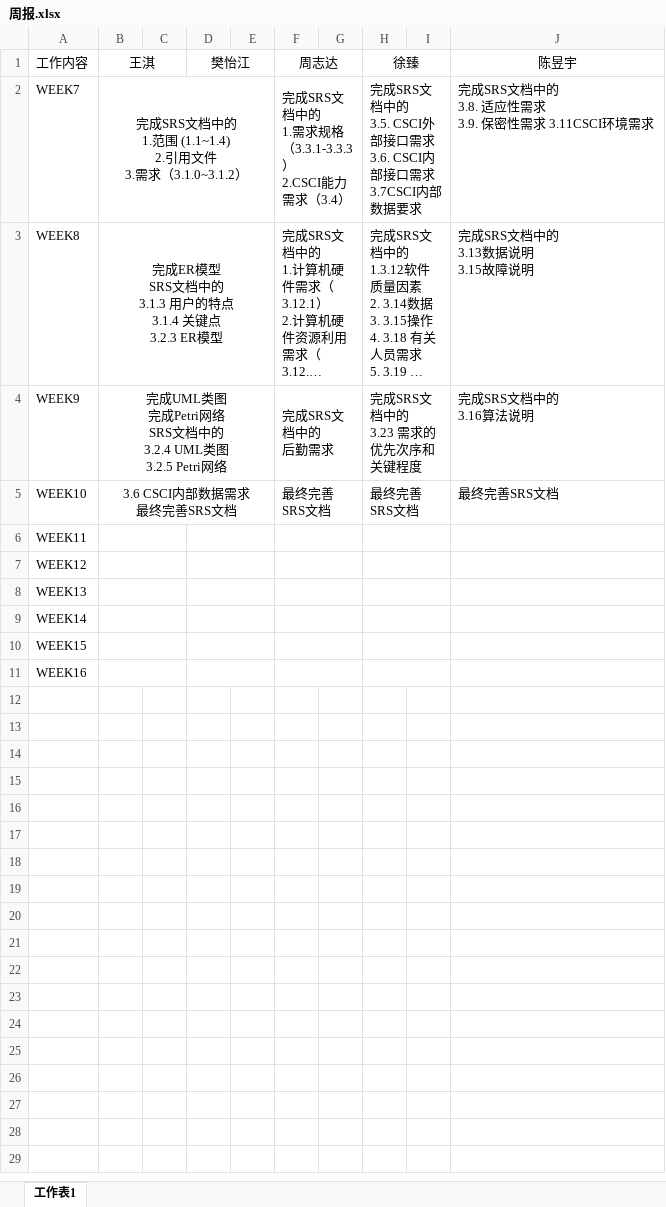
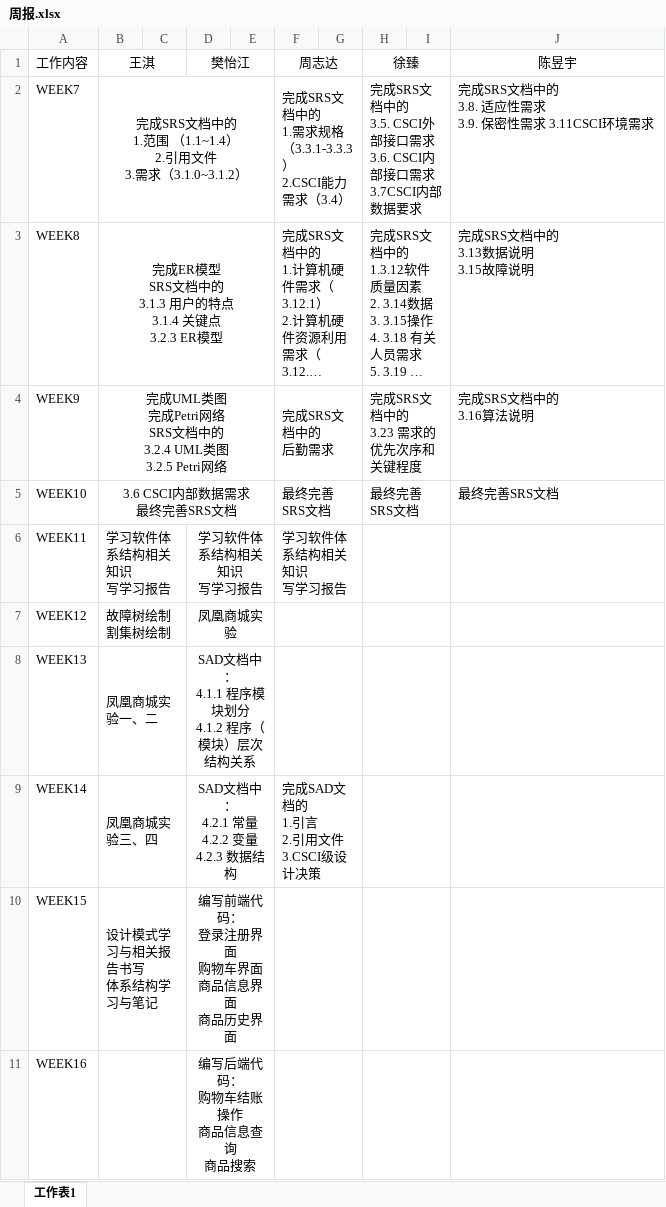
Before and after one commit to zhen-xu77/-, an Excel workbook: 周报.xlsx, sheet 工作表1, drawn as a sheet; long unchanged cells end in …; values as stored, in another font and other column widths than the file's, no borders; ↵ is a line break in a cell; the diff names each change by its address in the sheet, - before the commit and + after, or states it on an @@ line.

Commit message:
Add files via upload
周报

```diff
--- a/周报.xlsx (sheet 工作表1)
+++ b/周报.xlsx (sheet 工作表1)
-B2 (王淇): …1.范围 (1.1~1.4) ↵ 2.引用文…
+B2 (王淇): …1.范围 （1.1~1.4） ↵ 2.引用文…
-B6 (王淇): (empty)
+B6 (王淇): 学习软件体系结构相关知识 ↵ 写学习报告
-D6 (樊怡江): (empty)
+D6 (樊怡江): 学习软件体系结构相关知识 ↵ 写学习报告
-F6 (周志达): (empty)
+F6 (周志达): 学习软件体系结构相关知识 ↵ 写学习报告
-B7 (王淇): (empty)
+B7 (王淇): 故障树绘制 ↵ 割集树绘制
-D7 (樊怡江): (empty)
+D7 (樊怡江): 凤凰商城实验
-B8 (王淇): (empty)
+B8 (王淇): 凤凰商城实验一、二
-D8 (樊怡江): (empty)
+D8 (樊怡江): SAD文档中： ↵ 4.1.1 程序模块划分 ↵ 4.1.2 程序（模块）层次结构关系
-B9 (王淇): (empty)
+B9 (王淇): 凤凰商城实验三、四
-D9 (樊怡江): (empty)
+D9 (樊怡江): SAD文档中： ↵ 4.2.1 常量 ↵ 4.2.2 变量 ↵ 4.2.3 数据结构
-F9 (周志达): (empty)
+F9 (周志达): 完成SAD文档的 ↵ 1.引言 ↵ 2.引用文件 ↵ 3.CSCI级设计决策
-B10 (王淇): (empty)
+B10 (王淇): 设计模式学习与相关报告书写 ↵ 体系结构学习与笔记
-D10 (樊怡江): (empty)
+D10 (樊怡江): 编写前端代码： ↵ 登录注册界面 ↵ 购物车界面 ↵ 商品信息界面 ↵ 商品历史界面
-D11 (樊怡江): (empty)
+D11 (樊怡江): 编写后端代码： ↵ 购物车结账操作 ↵ 商品信息查询 ↵ 商品搜索
```
